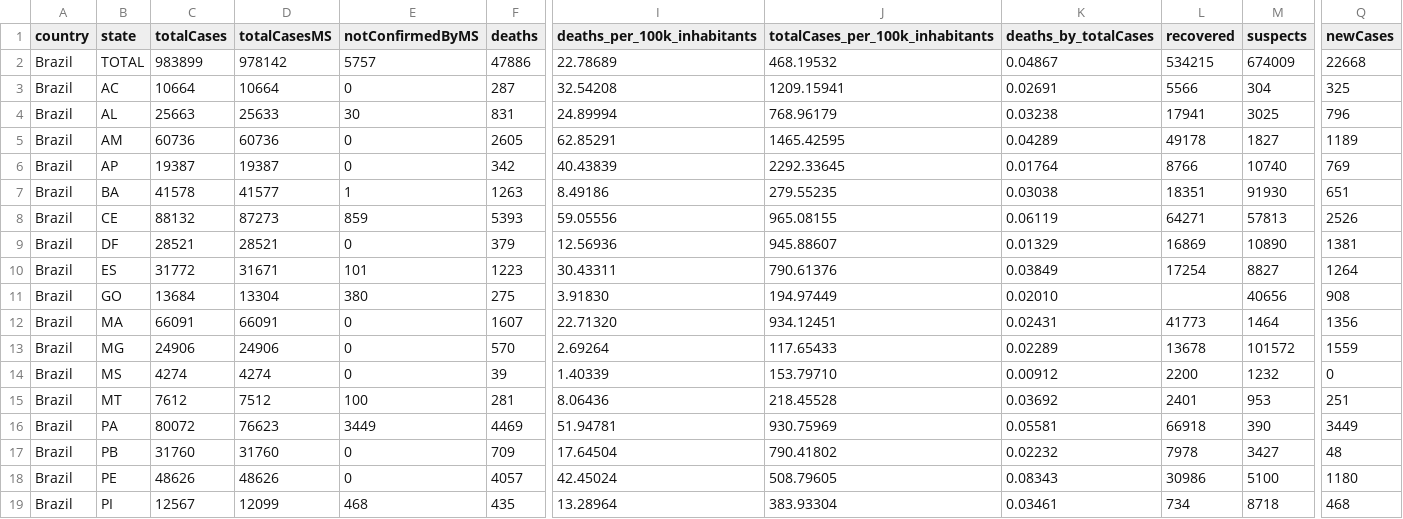
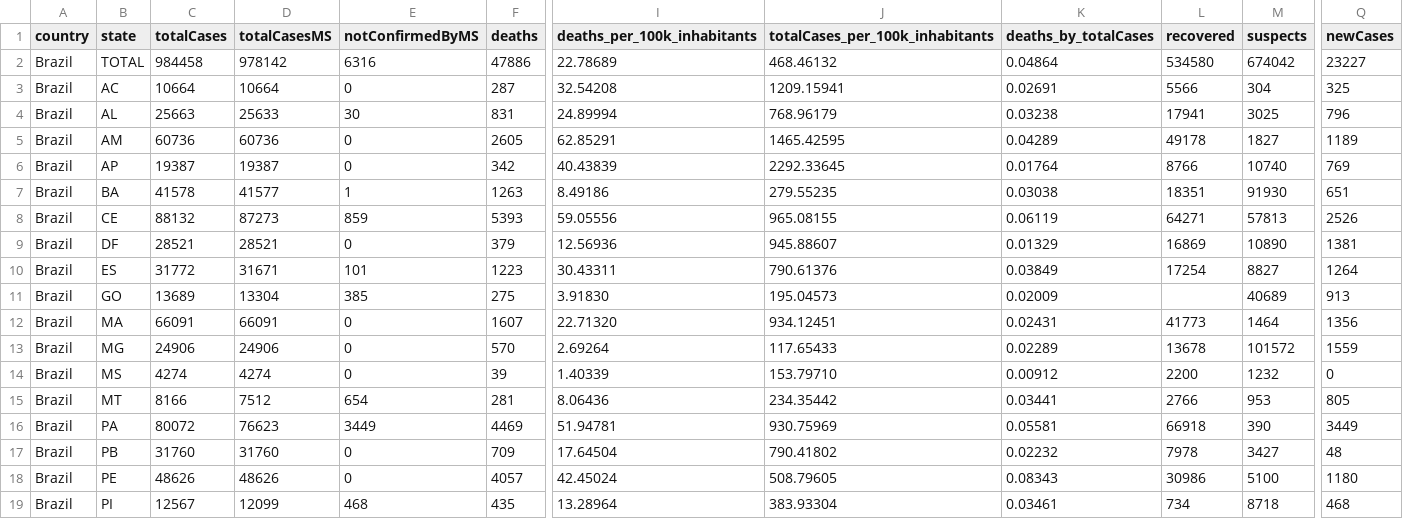
Before and after one commit to vdilego/covid19br, a CSV file: cases-brazil-total.csv, drawn as a sheet; only a part is shown, gaps mark what is left out; the diff names each change by its address in the sheet, - before the commit and + after, or states it on an @@ line.

```diff
--- a/cases-brazil-total.csv
+++ b/cases-brazil-total.csv
-C2 (totalCases): 983899
+C2 (totalCases): 984458
-E2 (notConfirmedByMS): 5757
+E2 (notConfirmedByMS): 6316
-J2 (totalCases_per_100k_inhabitants): 468.19532
+J2 (totalCases_per_100k_inhabitants): 468.46132
-K2 (deaths_by_totalCases): 0.04867
+K2 (deaths_by_totalCases): 0.04864
-L2 (recovered): 534215
+L2 (recovered): 534580
-M2 (suspects): 674009
+M2 (suspects): 674042
-Q2 (newCases): 22668
+Q2 (newCases): 23227
-C11 (totalCases): 13684
+C11 (totalCases): 13689
-E11 (notConfirmedByMS): 380
+E11 (notConfirmedByMS): 385
-J11 (totalCases_per_100k_inhabitants): 194.97449
+J11 (totalCases_per_100k_inhabitants): 195.04573
-K11 (deaths_by_totalCases): 0.02010
+K11 (deaths_by_totalCases): 0.02009
-M11 (suspects): 40656
+M11 (suspects): 40689
-Q11 (newCases): 908
+Q11 (newCases): 913
-C15 (totalCases): 7612
+C15 (totalCases): 8166
-E15 (notConfirmedByMS): 100
+E15 (notConfirmedByMS): 654
-J15 (totalCases_per_100k_inhabitants): 218.45528
+J15 (totalCases_per_100k_inhabitants): 234.35442
-K15 (deaths_by_totalCases): 0.03692
+K15 (deaths_by_totalCases): 0.03441
-L15 (recovered): 2401
+L15 (recovered): 2766
-Q15 (newCases): 251
+Q15 (newCases): 805
```
Also changed, not shown: cases-brazil-cities.csv, cases-brazil-states.csv, 2 other files.
